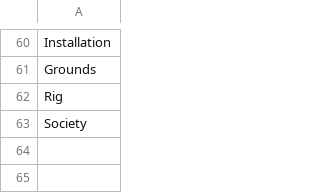
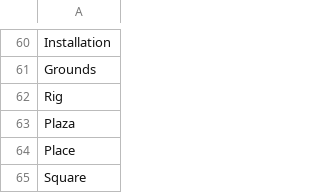
Before and after one commit to KopogtiasVH/Asteroidbasedisastersim, a CSV file: ABaDiS/data/streetNamesLast.csv, drawn as a sheet; only a part is shown, gaps mark what is left out.

```diff
--- a/ABaDiS/data/streetNamesLast.csv
+++ b/ABaDiS/data/streetNamesLast.csv
@@ -62,2 +62,4 @@ Grounds
 Rig
-Society
+Plaza
+Place
+Square
```
Also changed, not shown: ABaDiS/data/streetNamesFirst.csv.
